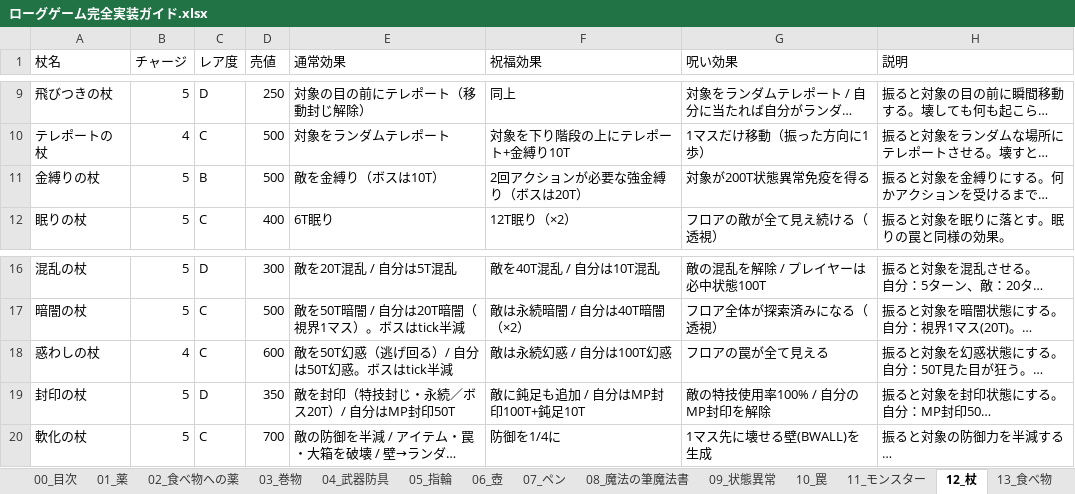
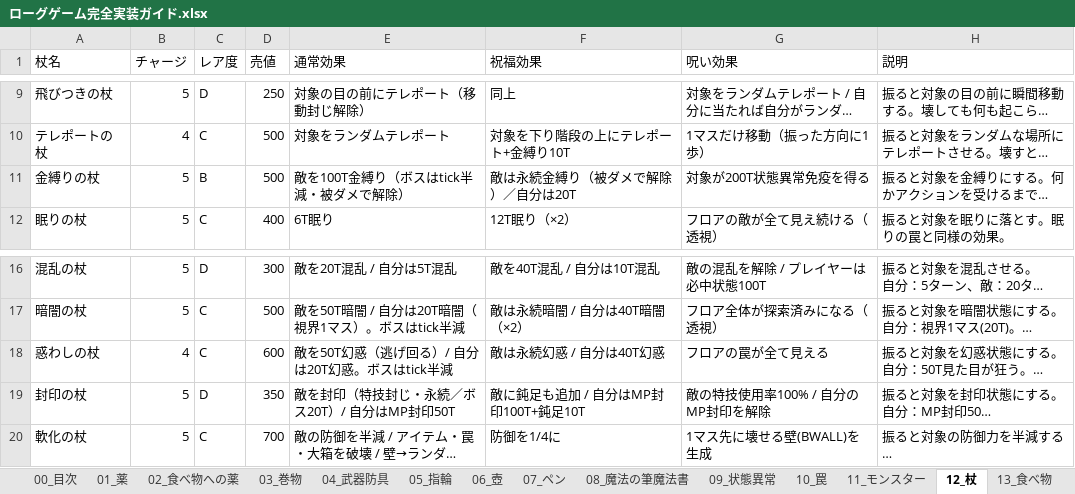
Before and after one commit to akechiment-commits/Rogue, an Excel workbook: ローグゲーム完全実装ガイド.xlsx, sheet 12_杖, drawn as a sheet; only a part is shown, gaps mark what is left out; long unchanged cells end in …; values as stored, in another font and other column widths than the file's, no borders; the diff names each change by its address in the sheet, - before the commit and + after, or states it on an @@ line.

```diff
--- a/ローグゲーム完全実装ガイド.xlsx (sheet 12_杖)
+++ b/ローグゲーム完全実装ガイド.xlsx (sheet 12_杖)
-E11 (通常効果): 敵を金縛り（ボスは10T）
+E11 (通常効果): 敵を100T金縛り（ボスはtick半減・被ダメで解除）
-F11 (祝福効果): 2回アクションが必要な強金縛り（ボスは20T）
+F11 (祝福効果): 敵は永続金縛り（被ダメで解除）／自分は20T
-E18 (通常効果): 敵を50T幻惑（逃げ回る）/ 自分は50T幻惑。ボスはtick半減
+E18 (通常効果): 敵を50T幻惑（逃げ回る）/ 自分は20T幻惑。ボスはtick半減
-F18 (祝福効果): 敵は永続幻惑 / 自分は100T幻惑
+F18 (祝福効果): 敵は永続幻惑 / 自分は40T幻惑
```
Also changed, not shown: sheet 14_大箱, sheet 09_状態異常, sheet 10_罠, 8 other files.
